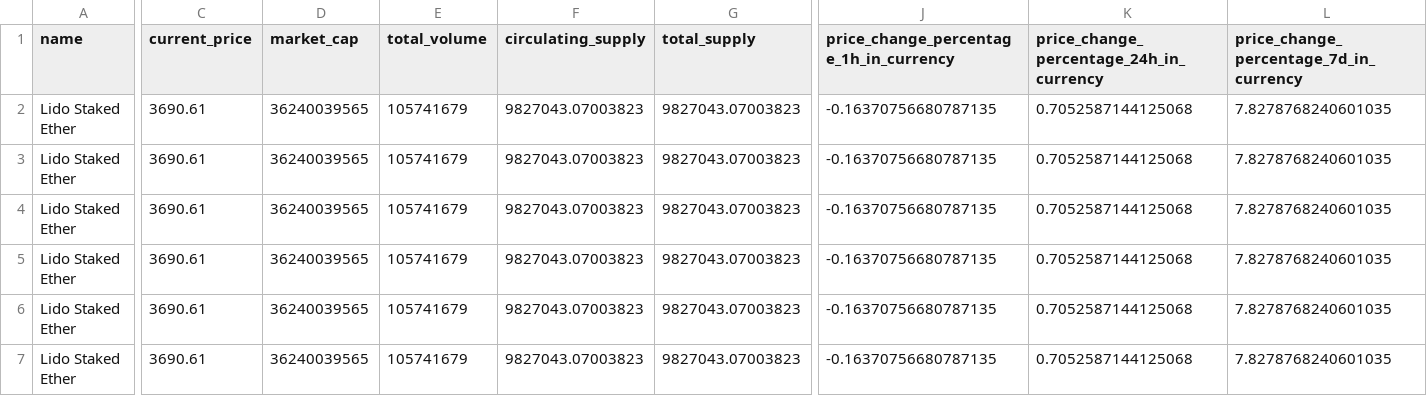
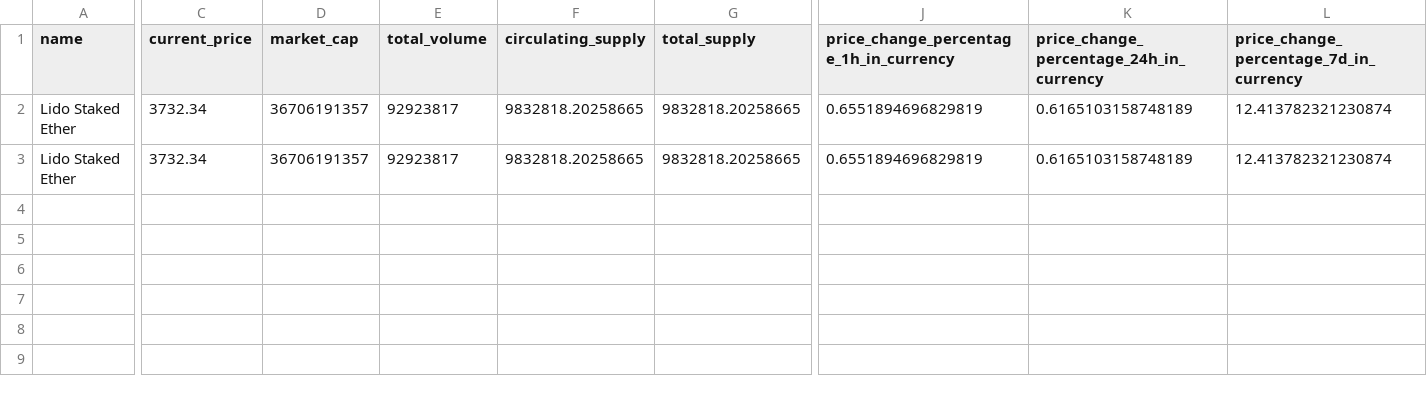
Before and after one commit to Josroyal/Crypto-Insighs---Big-Data-Final-Project, a CSV file: Crypto-Realtime/crypto_data/STETH.csv, drawn as a sheet; only a part is shown, gaps mark what is left out; removed rows and columns are numbered as before the commit, all else as after; rows hold the shown columns only; the diff covers the shown part only; the diff names each change by its address in the sheet, - before the commit and + after, or states it on an @@ line.

```diff
--- a/Crypto-Realtime/crypto_data/STETH.csv
+++ b/Crypto-Realtime/crypto_data/STETH.csv
-C2 (current_price): 3690.61
+C2 (current_price): 3732.34
-D2 (market_cap): 36240039565
+D2 (market_cap): 36706191357
-E2 (total_volume): 105741679
+E2 (total_volume): 92923817
-F2 (circulating_supply): 9827043.07003823
+F2 (circulating_supply): 9832818.20258665
-G2 (total_supply): 9827043.07003823
+G2 (total_supply): 9832818.20258665
-J2: -0.16370756680787135
+J2: 0.6551894696829819
-K2: 0.7052587144125068
+K2: 0.6165103158748189
-L2: 7.8278768240601035
+L2: 12.413782321230874
-row 3: Lido Staked Ether | 3690.61 | 36240039565 | 105741679 | 9827043.07003823 | 9827043.07003823 | -0.16370756680787135 | 0.7052587144125068 | 7.8278768240601035
-row 4: Lido Staked Ether | 3690.61 | 36240039565 | 105741679 | 9827043.07003823 | 9827043.07003823 | -0.16370756680787135 | 0.7052587144125068 | 7.8278768240601035
-C3 (current_price): 3690.61
+C3 (current_price): 3732.34
-D3 (market_cap): 36240039565
+D3 (market_cap): 36706191357
-E3 (total_volume): 105741679
+E3 (total_volume): 92923817
-F3 (circulating_supply): 9827043.07003823
+F3 (circulating_supply): 9832818.20258665
-G3 (total_supply): 9827043.07003823
+G3 (total_supply): 9832818.20258665
-J3: -0.16370756680787135
+J3: 0.6551894696829819
-K3: 0.7052587144125068
+K3: 0.6165103158748189
-L3: 7.8278768240601035
+L3: 12.413782321230874
-row 6: Lido Staked Ether | 3690.61 | 36240039565 | 105741679 | 9827043.07003823 | 9827043.07003823 | -0.16370756680787135 | 0.7052587144125068 | 7.8278768240601035
-row 7: Lido Staked Ether | 3690.61 | 36240039565 | 105741679 | 9827043.07003823 | 9827043.07003823 | -0.16370756680787135 | 0.7052587144125068 | 7.8278768240601035
```
Also changed, not shown: 2 edited cells elsewhere in this file, Crypto-Realtime/crypto_data/DOGE.csv, Crypto-Realtime/crypto_data/SOL.csv, 9 other files.
